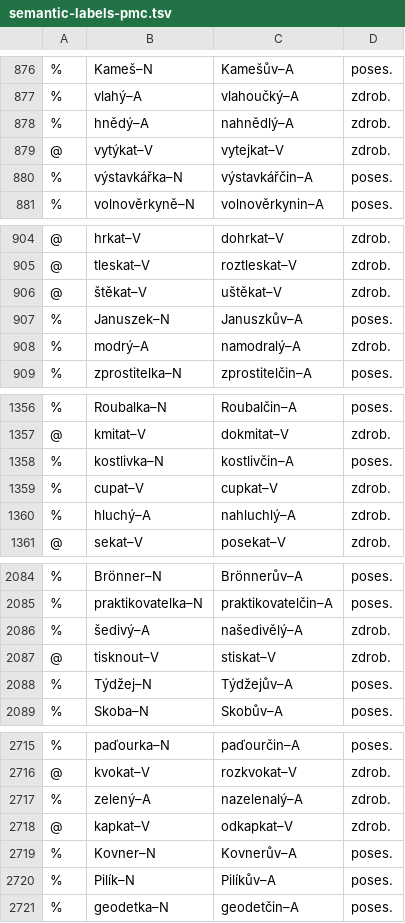
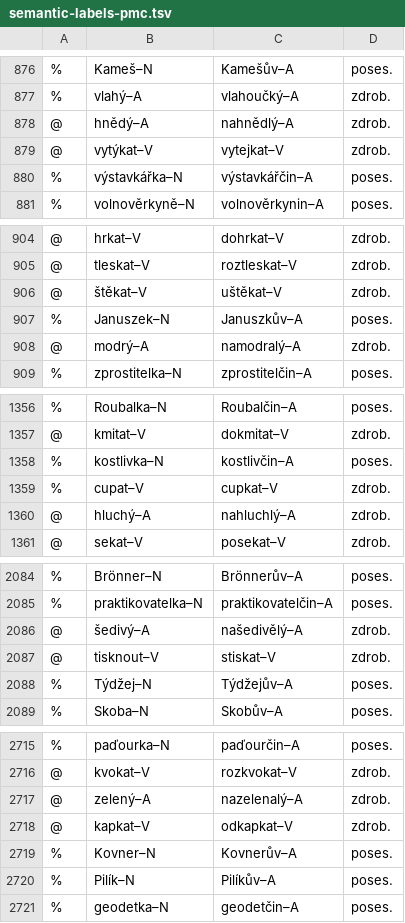
Before and after one commit to vidraj/derinet, a TSV file: data/annotations/cs/2018_09_ssjc_semantic/for-annotation/semantic-labels-pmc.tsv, drawn as a sheet; only a part is shown, gaps mark what is left out.

```diff
--- a/data/annotations/cs/2018_09_ssjc_semantic/for-annotation/semantic-labels-pmc.tsv
+++ b/data/annotations/cs/2018_09_ssjc_semantic/for-annotation/semantic-labels-pmc.tsv
@@ -877,3 +877,3 @@
 %	vlahý–A	vlahoučký–A	zdrob.
-%	hnědý–A	nahnědlý–A	zdrob.
+@	hnědý–A	nahnědlý–A	zdrob.
 @	vytýkat–V	vytejkat–V	zdrob.
@@ -907,3 +907,3 @@
 %	Januszek–N	Januszkův–A	poses.
-%	modrý–A	namodralý–A	zdrob.
+@	modrý–A	namodralý–A	zdrob.
 %	zprostitelka–N	zprostitelčin–A	poses.
@@ -1359,3 +1359,3 @@
 %	cupat–V	cupkat–V	zdrob.
-%	hluchý–A	nahluchlý–A	zdrob.
+@	hluchý–A	nahluchlý–A	zdrob.
 @	sekat–V	posekat–V	zdrob.
@@ -2085,3 +2085,3 @@
 %	praktikovatelka–N	praktikovatelčin–A	poses.
-%	šedivý–A	našedivělý–A	zdrob.
+@	šedivý–A	našedivělý–A	zdrob.
 @	tisknout–V	stiskat–V	zdrob.
@@ -2716,3 +2716,3 @@
 @	kvokat–V	rozkvokat–V	zdrob.
-%	zelený–A	nazelenalý–A	zdrob.
+@	zelený–A	nazelenalý–A	zdrob.
 @	kapkat–V	odkapkat–V	zdrob.
```
Also changed, not shown: data/annotations/cs/2018_09_ssjc_semantic/for-annotation/semantic-labels.tsv.
